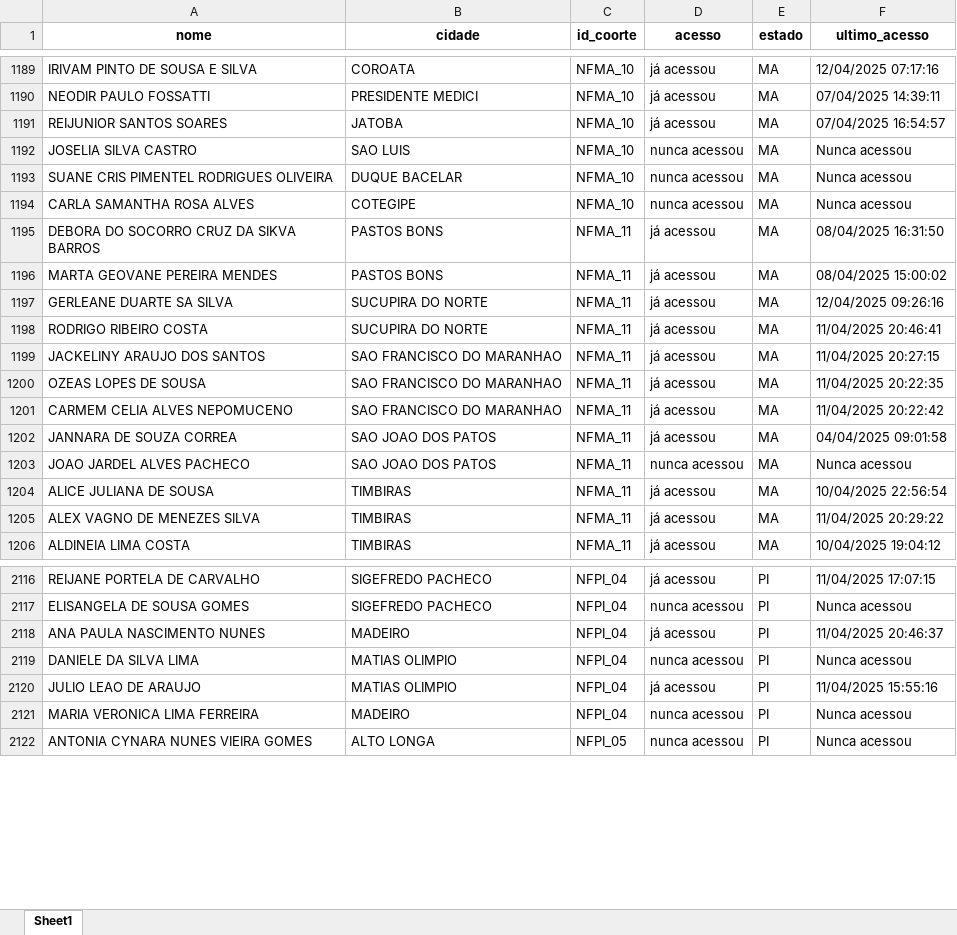
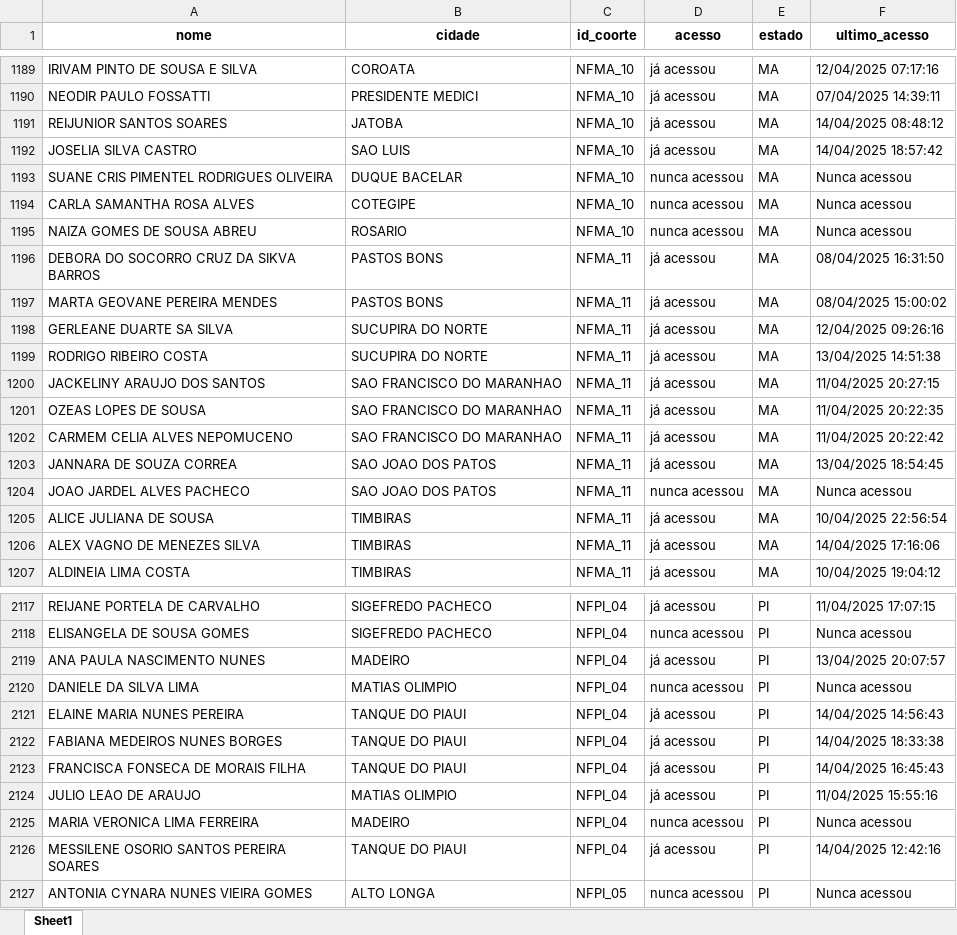
Before and after one commit to amarildorfilhoufc/eti-2025-streamlit, an Excel workbook: Acessos_tratado.xlsx, sheet Sheet1, drawn as a sheet; only a part is shown, gaps mark what is left out; values as stored, in another font and other column widths than the file's, no borders; addresses are those after the commit; the diff covers the shown part only; the diff names each change by its address in the sheet, - before the commit and + after, or states it on an @@ line.

Commit message:
Substituindo Acessos_tratado.xlsx pela versão atualizada

```diff
--- a/Acessos_tratado.xlsx (sheet Sheet1)
+++ b/Acessos_tratado.xlsx (sheet Sheet1)
-F1191 (ultimo_acesso): 07/04/2025 16:54:57
+F1191 (ultimo_acesso): 14/04/2025 08:48:12
-D1192 (acesso): nunca acessou
+D1192 (acesso): já acessou
-F1192 (ultimo_acesso): Nunca acessou
+F1192 (ultimo_acesso): 14/04/2025 18:57:42
+row 1195: NAIZA GOMES DE SOUSA ABREU | ROSARIO | NFMA_10 | nunca acessou | MA | Nunca acessou
-F1199 (ultimo_acesso): 11/04/2025 20:46:41
+F1199 (ultimo_acesso): 13/04/2025 14:51:38
-F1203 (ultimo_acesso): 04/04/2025 09:01:58
+F1203 (ultimo_acesso): 13/04/2025 18:54:45
-F1206 (ultimo_acesso): 11/04/2025 20:29:22
+F1206 (ultimo_acesso): 14/04/2025 17:16:06
-F2119 (ultimo_acesso): 11/04/2025 20:46:37
+F2119 (ultimo_acesso): 13/04/2025 20:07:57
+row 2121: ELAINE MARIA NUNES PEREIRA | TANQUE DO PIAUI | NFPI_04 | já acessou | PI | 14/04/2025 14:56:43
+row 2122: FABIANA MEDEIROS NUNES BORGES | TANQUE DO PIAUI | NFPI_04 | já acessou | PI | 14/04/2025 18:33:38
+row 2123: FRANCISCA FONSECA DE MORAIS FILHA | TANQUE DO PIAUI | NFPI_04 | já acessou | PI | 14/04/2025 16:45:43
+row 2126: MESSILENE OSORIO SANTOS PEREIRA SOARES | TANQUE DO PIAUI | NFPI_04 | já acessou | PI | 14/04/2025 12:42:16
```
Also changed, not shown: 1 added row, 2 removed rows and 471 edited cells elsewhere in this sheet.
